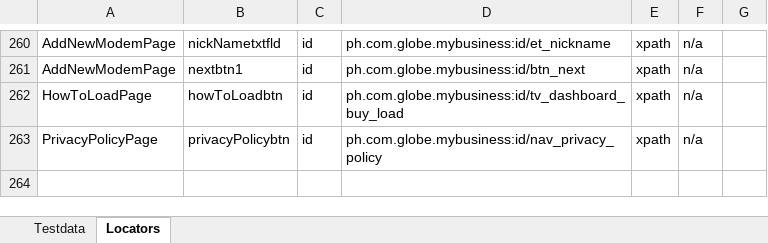
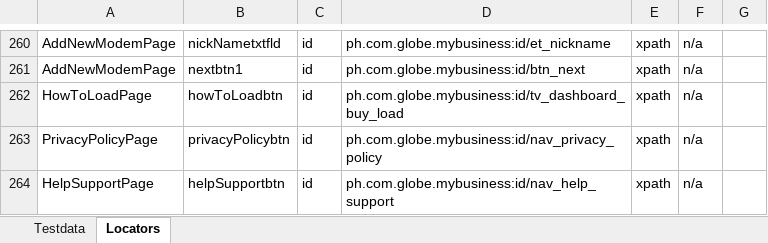
Before and after one commit to jlserra/Gomo, an Excel workbook: src/main/resources/Testdata.xlsx, sheet Locators, drawn as a sheet; only a part is shown, gaps mark what is left out; values as stored, in another font and other column widths than the file's, no borders; charts and pictures not drawn; the diff names each change by its address in the sheet, - before the commit and + after, or states it on an @@ line.

Commit message:
navigate to help&support

```diff
--- a/src/main/resources/Testdata.xlsx (sheet Locators)
+++ b/src/main/resources/Testdata.xlsx (sheet Locators)
+row 264: HelpSupportPage | helpSupportbtn | id | ph.com.globe.mybusiness:id/nav_help_support | xpath | n/a
```
Also changed, not shown: sheet Testdata, 5 other files.
